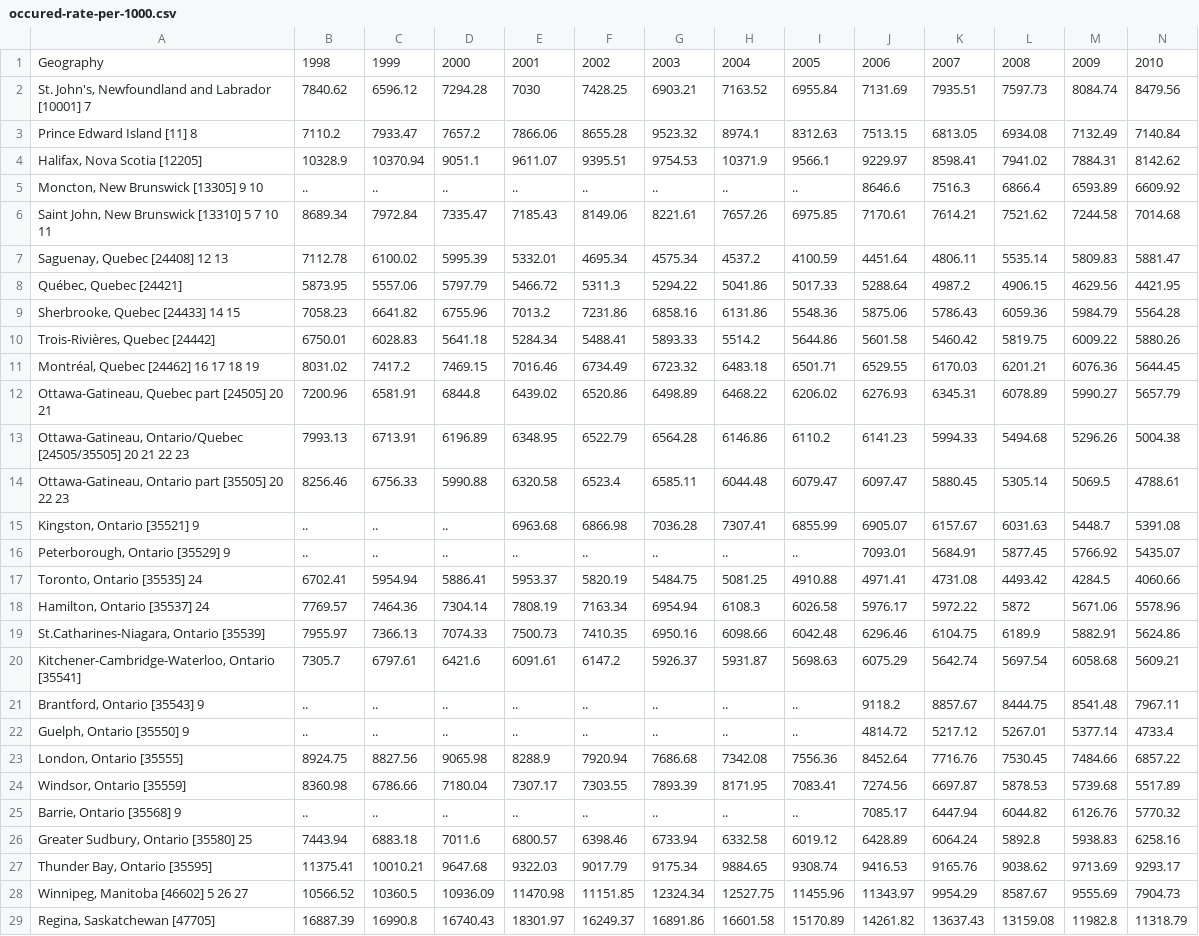
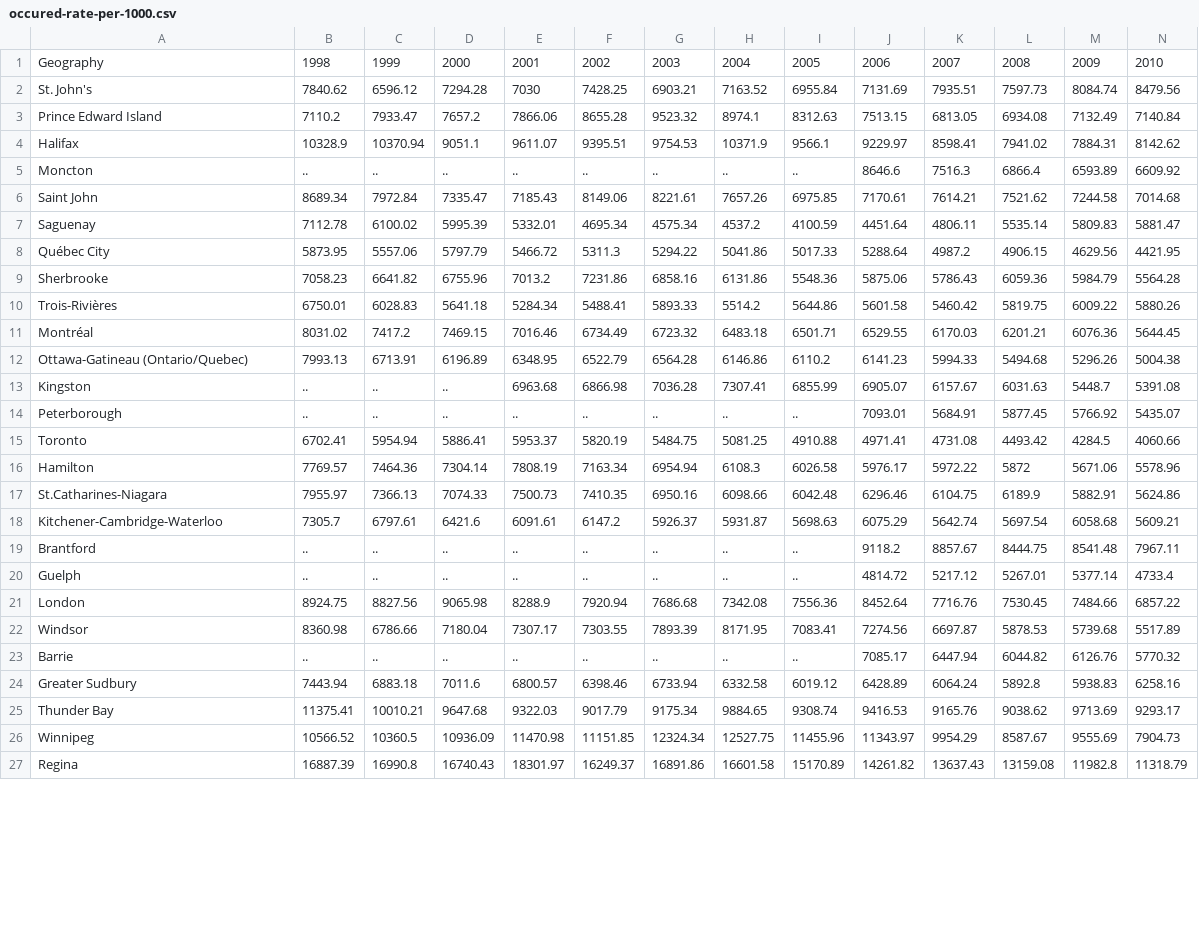
Before and after one commit to jtloong/blog_projects, a CSV file: cdn-crime/data/occured-rate-per-1000.csv, drawn as a sheet; only a part is shown; removed rows and columns are numbered as before the commit, all else as after; rows hold the shown columns only; the diff covers the shown part only; the diff names each change by its address in the sheet, - before the commit and + after, or states it on an @@ line.

Commit message:
Cleaned data a bit - cdn-crime

```diff
--- a/cdn-crime/data/occured-rate-per-1000.csv
+++ b/cdn-crime/data/occured-rate-per-1000.csv
-A2: St. John's, Newfoundland and Labrador [10001] 7
+A2: St. John's
-A3: Prince Edward Island [11] 8
+A3: Prince Edward Island
-A4: Halifax, Nova Scotia [12205]
+A4: Halifax
-A5: Moncton, New Brunswick [13305] 9 10
+A5: Moncton
-A6: Saint John, New Brunswick [13310] 5 7 10 11
+A6: Saint John
-A7: Saguenay, Quebec [24408] 12 13
+A7: Saguenay
-A8: Québec, Quebec [24421]
+A8: Québec City
-A9: Sherbrooke, Quebec [24433] 14 15
+A9: Sherbrooke
-A10: Trois-Rivières, Quebec [24442]
+A10: Trois-Rivières
-A11: Montréal, Quebec [24462] 16 17 18 19
+A11: Montréal
-row 12: Ottawa-Gatineau, Quebec part [24505] 20 21 | 7200.96 | 6581.91 | 6844.8 | 6439.02 | 6520.86 | 6498.89 | 6468.22 | 6206.02 | 6276.93 | 6345.31 | 6078.89 | 5990.27 | 5657.79
-A12: Ottawa-Gatineau, Ontario/Quebec [24505/35505] 20 21 22 23
+A12: Ottawa-Gatineau (Ontario/Quebec)
-row 14: Ottawa-Gatineau, Ontario part [35505] 20 22 23 | 8256.46 | 6756.33 | 5990.88 | 6320.58 | 6523.4 | 6585.11 | 6044.48 | 6079.47 | 6097.47 | 5880.45 | 5305.14 | 5069.5 | 4788.61
-A13: Kingston, Ontario [35521] 9
+A13: Kingston
-A14: Peterborough, Ontario [35529] 9
+A14: Peterborough
-A15: Toronto, Ontario [35535] 24
+A15: Toronto
-A16: Hamilton, Ontario [35537] 24
+A16: Hamilton
-A17: St.Catharines-Niagara, Ontario [35539]
+A17: St.Catharines-Niagara
-A18: Kitchener-Cambridge-Waterloo, Ontario [35541]
+A18: Kitchener-Cambridge-Waterloo
-A19: Brantford, Ontario [35543] 9
+A19: Brantford
-A20: Guelph, Ontario [35550] 9
+A20: Guelph
-A21: London, Ontario [35555]
+A21: London
-A22: Windsor, Ontario [35559]
+A22: Windsor
-A23: Barrie, Ontario [35568] 9
+A23: Barrie
-A24: Greater Sudbury, Ontario [35580] 25
+A24: Greater Sudbury
-A25: Thunder Bay, Ontario [35595]
+A25: Thunder Bay
-A26: Winnipeg, Manitoba [46602] 5 26 27
+A26: Winnipeg
-A27: Regina, Saskatchewan [47705]
+A27: Regina
```
Also changed, not shown: 10 edited cells elsewhere in this file, 1 other file.
